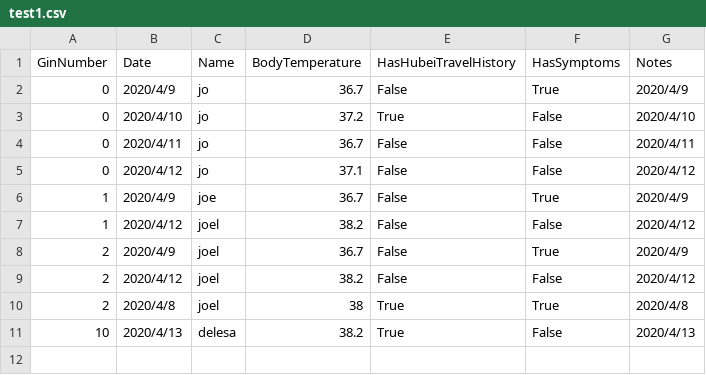
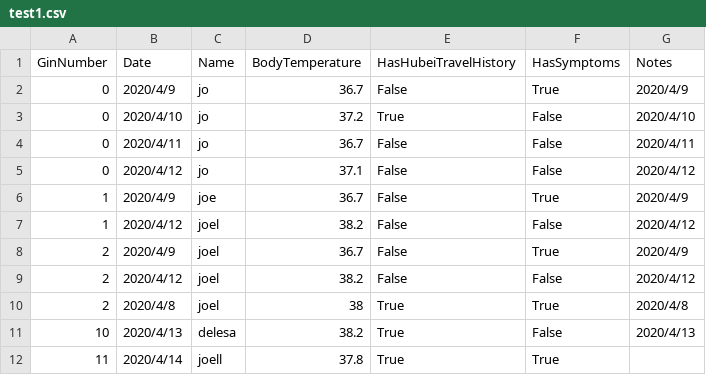
Before and after one commit to kristol07/Csharp--, a CSV file: Employee_Health_Record/test1.csv, drawn as a sheet.

```diff
--- a/Employee_Health_Record/test1.csv
+++ b/Employee_Health_Record/test1.csv
@@ -11 +11,2 @@ GinNumber,Date,Name,BodyTemperature,HasHubeiTravelHistory,HasSymptoms,Notes
 10,2020/4/13,delesa,38.2,True,False,2020/4/13
+11,2020/4/14,joell,37.8,True,True,
```
Also changed, not shown: 24 other files.
